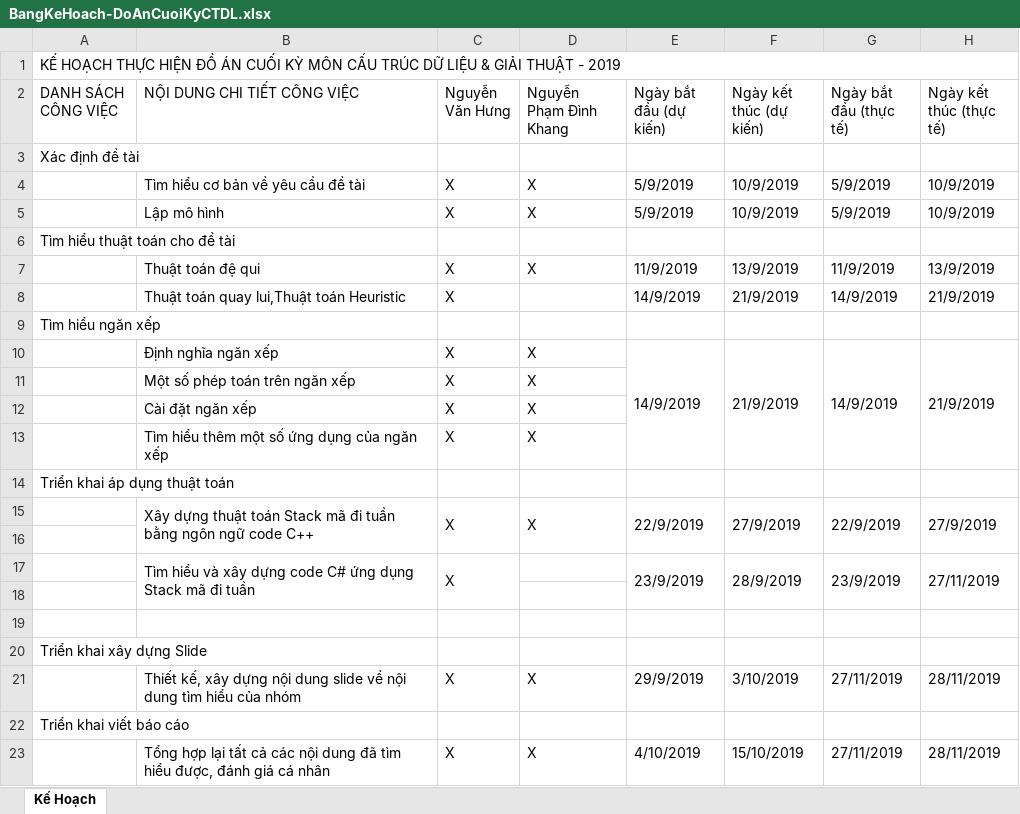
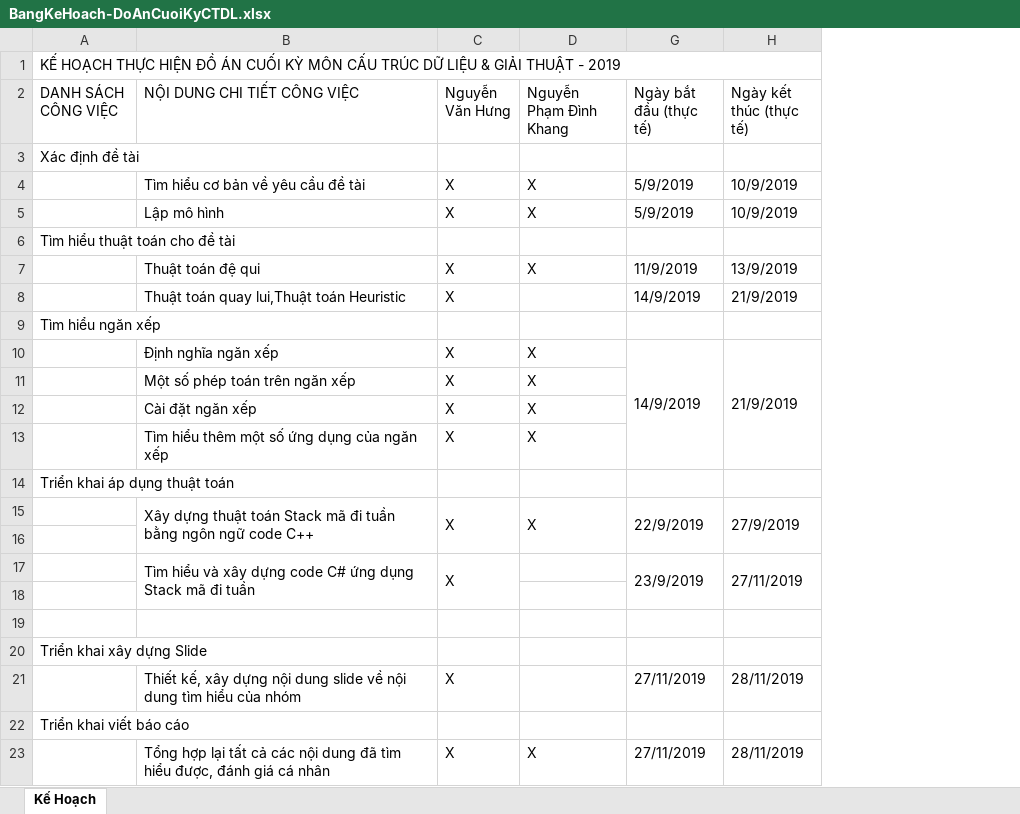
Before and after one commit to vanhung16110109/MadiTuan, an Excel workbook: BangKeHoach-DoAnCuoiKyCTDL.xlsx, sheet Kế Hoạch, drawn as a sheet; values as stored, in another font and other column widths than the file's, no cell formats; the diff names each change by its address in the sheet, - before the commit and + after, or states it on an @@ line.

Commit message:
Nguyễn Văn Hưng

```diff
--- a/BangKeHoach-DoAnCuoiKyCTDL.xlsx (sheet Kế Hoạch)
+++ b/BangKeHoach-DoAnCuoiKyCTDL.xlsx (sheet Kế Hoạch)
@@ column E (Ngày bắt đầu (dự kiến)) hidden, rows 4-23: 5/9/2019 | 5/9/2019 |  | 11/9/2019 | 14/9/2019 |  | 14/9/2019 |  |  |  |  | 22/9/2019 |  | 23/9/2019 |  |  |  | 29/9/2019 |  | 4/10/2019 @@
@@ column F (Ngày kết thúc (dự kiến)) hidden, rows 4-23: 10/9/2019 | 10/9/2019 |  | 13/9/2019 | 21/9/2019 |  | 21/9/2019 |  |  |  |  | 27/9/2019 |  | 28/9/2019 |  |  |  | 3/10/2019 |  | 15/10/2019 @@
-D21 (Nguyễn Phạm Đình Khang): X
+D21 (Nguyễn Phạm Đình Khang): (empty)
```
Also changed, not shown: cell formats, 17 other files.
